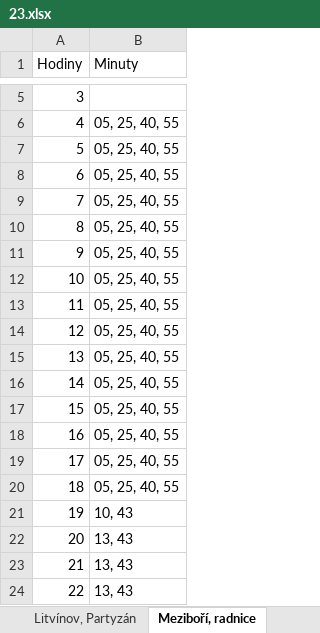
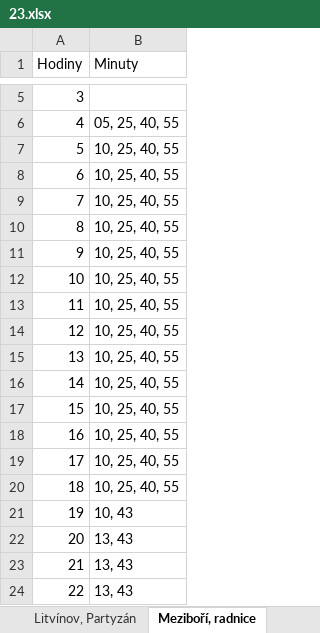
Before and after one commit to Decapitares/MHD-Companion-, an Excel workbook: Jízdní řády/23.xlsx, sheet Meziboří, radnice, drawn as a sheet; only a part is shown, gaps mark what is left out; values as stored, in another font and other column widths than the file's, no borders; the diff names each change by its address in the sheet, - before the commit and + after, or states it on an @@ line.

Commit message:
Update 23.xlsx

```diff
--- a/Jízdní řády/23.xlsx (sheet Meziboří, radnice)
+++ b/Jízdní řády/23.xlsx (sheet Meziboří, radnice)
-B7:B20 (Minuty): 05, 25, 40, 55
+B7:B20 (Minuty): 10, 25, 40, 55
```
